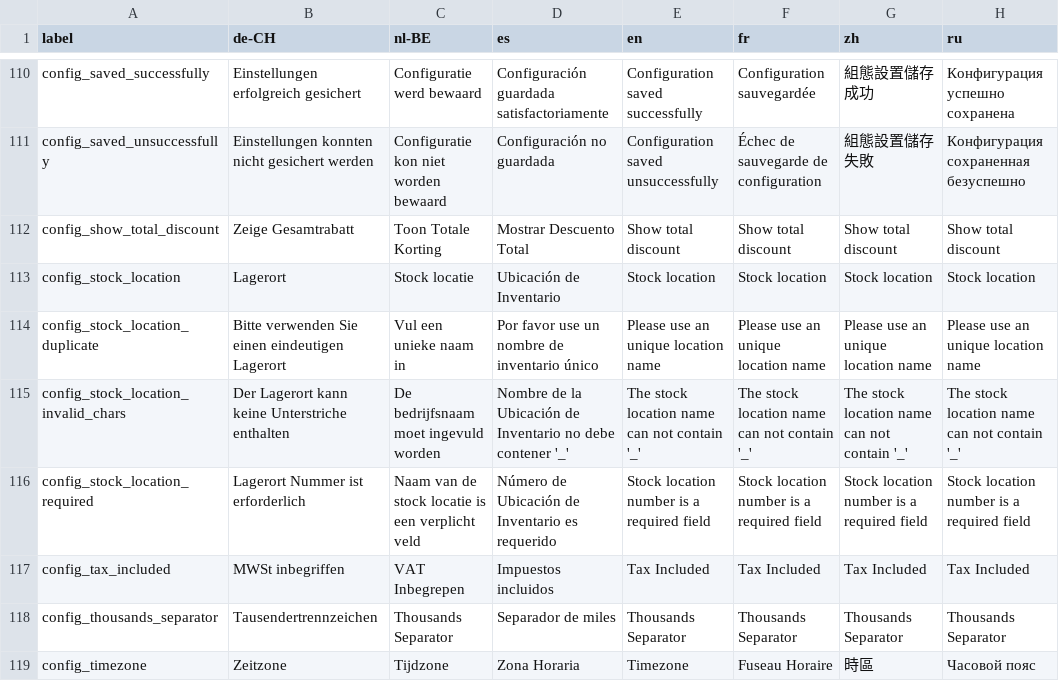
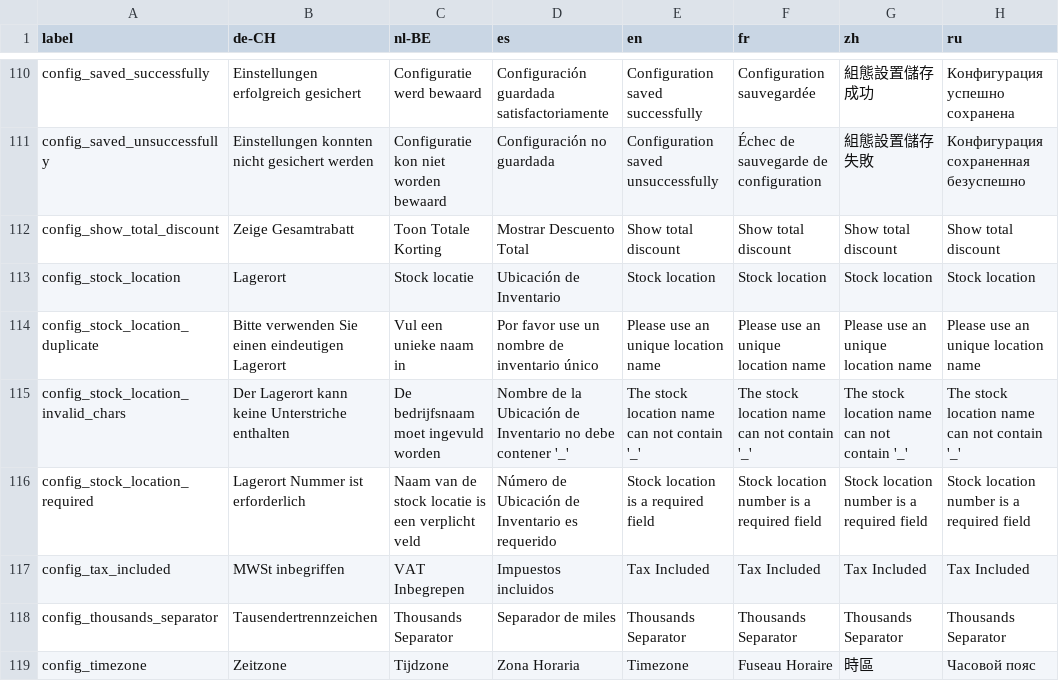
Before and after one commit to opensourcepos/opensourcepos, a CSV file: translations/config_lang.csv, drawn as a sheet; only a part is shown, gaps mark what is left out; the diff names each change by its address in the sheet, - before the commit and + after, or states it on an @@ line.

Commit message:
fix stock_config error message (#116)

```diff
--- a/translations/config_lang.csv
+++ b/translations/config_lang.csv
-E116 (en): Stock location number is a required field
+E116 (en): Stock location is a required field
```
Also changed, not shown: 4 other files.
